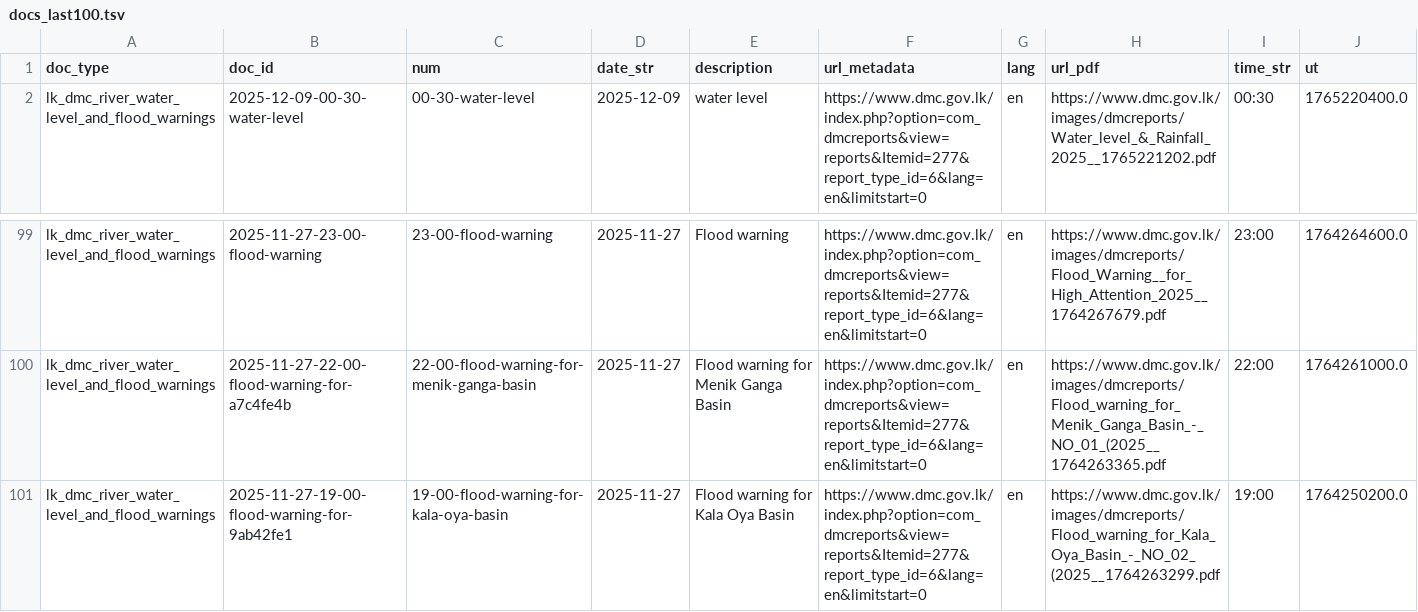
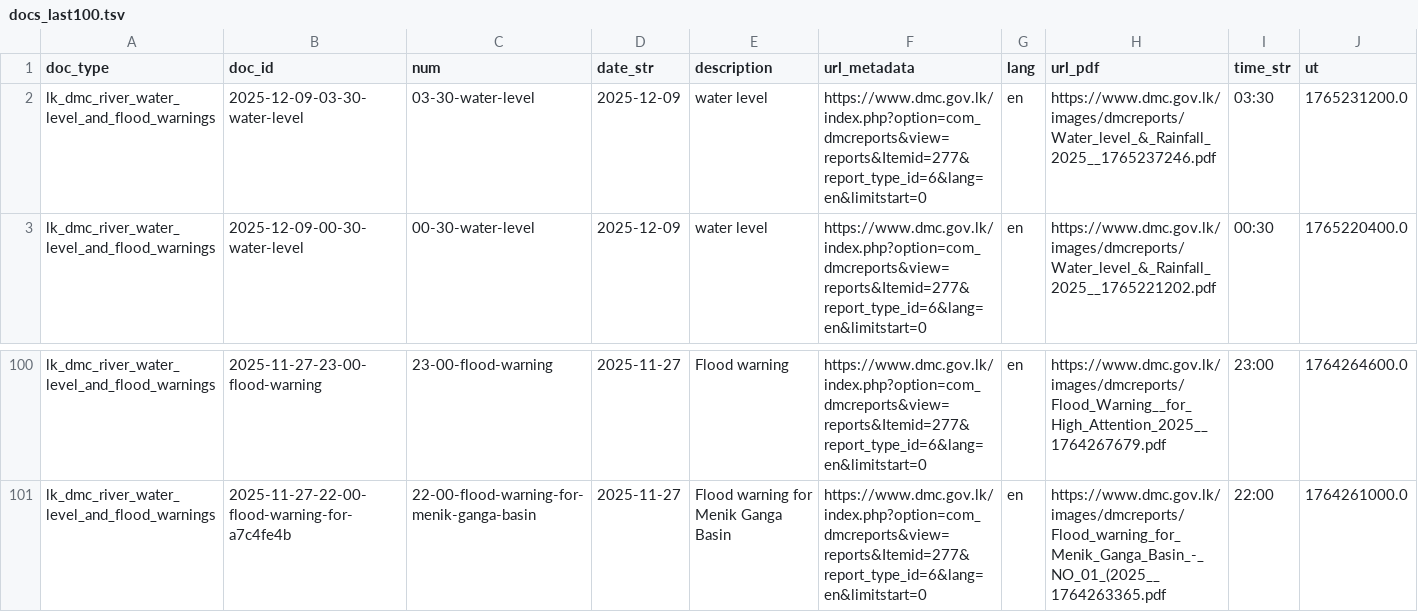
Before and after one commit to nuuuwan/lk_dmc_vis, a TSV file: data/docs_last100.tsv, drawn as a sheet; only a part is shown, gaps mark what is left out; removed rows and columns are numbered as before the commit, all else as after; the diff names each change by its address in the sheet, - before the commit and + after, or states it on an @@ line.

```diff
--- a/data/docs_last100.tsv
+++ b/data/docs_last100.tsv
+row 2: lk_dmc_river_water_level_and_flood_warnings | 2025-12-09-03-30-water-level | 03-30-water-level | 2025-12-09 | water level | https://www.dmc.gov.lk/index.php?option=com_dmcreports&view=reports&Itemid=277&report_type_id=6&lang=en&limitstart=0 | en | https://www.dmc.gov.lk/images/dmcreports/Water_level_&_Rainfall_2025__1765237246.pdf | 03:30 | 1765231200.0
-row 101: lk_dmc_river_water_level_and_flood_warnings | 2025-11-27-19-00-flood-warning-for-9ab42fe1 | 19-00-flood-warning-for-kala-oya-basin | 2025-11-27 | Flood warning for Kala Oya Basin | https://www.dmc.gov.lk/index.php?option=com_dmcreports&view=reports&Itemid=277&report_type_id=6&lang=en&limitstart=0 | en | https://www.dmc.gov.lk/images/dmcreports/Flood_warning_for_Kala_Oya_Basin_-_NO_02_(2025__1764263299.pdf | 19:00 | 1764250200.0
```
Also changed, not shown: 43 other files.
